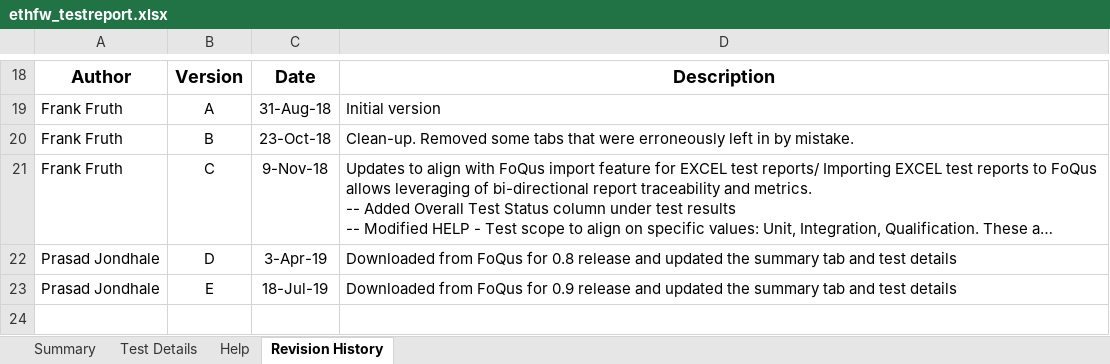
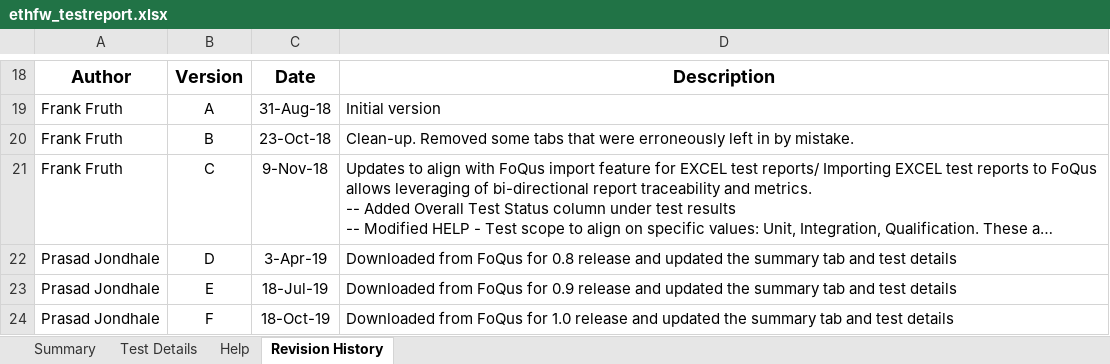
Before and after one commit to TexasInstruments/enet-firmware, an Excel workbook: docs/test_report/ethfw_testreport.xlsx, sheet Revision History, drawn as a sheet; only a part is shown, gaps mark what is left out; long unchanged cells end in …; values as stored, in another font and other column widths than the file's, no borders; the diff names each change by its address in the sheet, - before the commit and + after, or states it on an @@ line.

Commit message:
docs - Test and SA reports
Signed-off-by: Prasad Jondhale <prasad.jondhale@ti.com>

```diff
--- a/docs/test_report/ethfw_testreport.xlsx (sheet Revision History)
+++ b/docs/test_report/ethfw_testreport.xlsx (sheet Revision History)
+row 24: Prasad Jondhale | F | 18-Oct-19 | Downloaded from FoQus for 1.0 release and updated the summary tab and test details
```
Also changed, not shown: sheet Test Details, sheet Summary, 2 other files.
